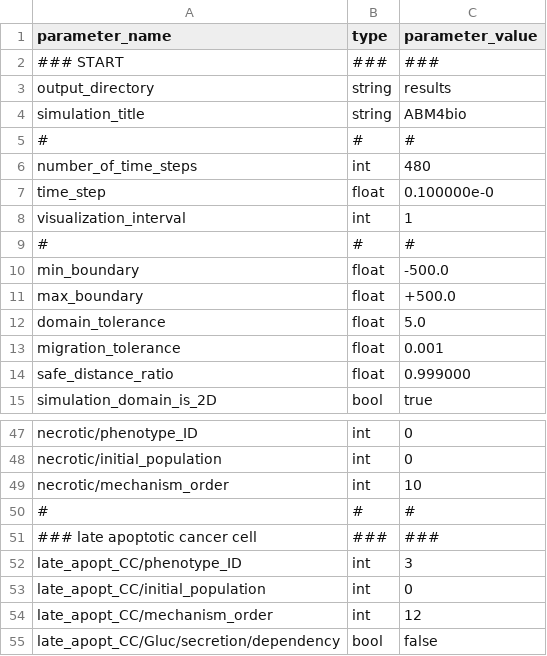
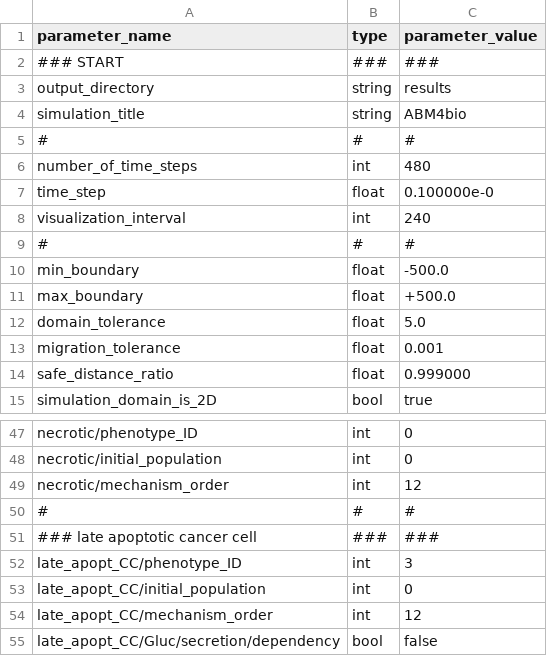
Before and after one commit to InSilicoModellingGroup/ABM4bio, a CSV file: examples/cancer_CAP/input.csv, drawn as a sheet; only a part is shown, gaps mark what is left out; the diff covers the shown part only.

```diff
--- a/examples/cancer_CAP/input.csv
+++ b/examples/cancer_CAP/input.csv
@@ -7,3 +7,3 @@ number_of_time_steps,           int,    480
 time_step,                      float,  0.100000e-0
-visualization_interval,         int,    1
+visualization_interval,         int,    240
 #,#,#
@@ -48,3 +48,3 @@ necrotic/phenotype_ID, int, 0
 necrotic/initial_population, int, 0
-necrotic/mechanism_order, int, 10
+necrotic/mechanism_order, int, 12
 #,#,#
```
Also changed, not shown: 27 added rows elsewhere in this file.
